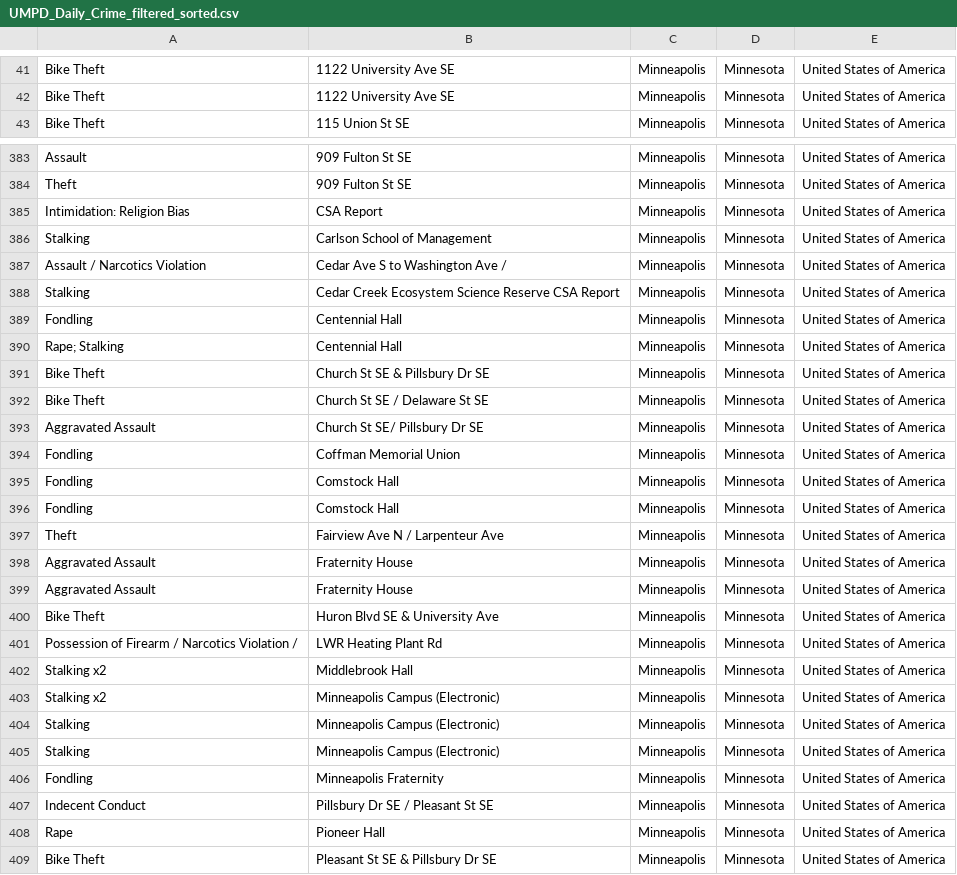
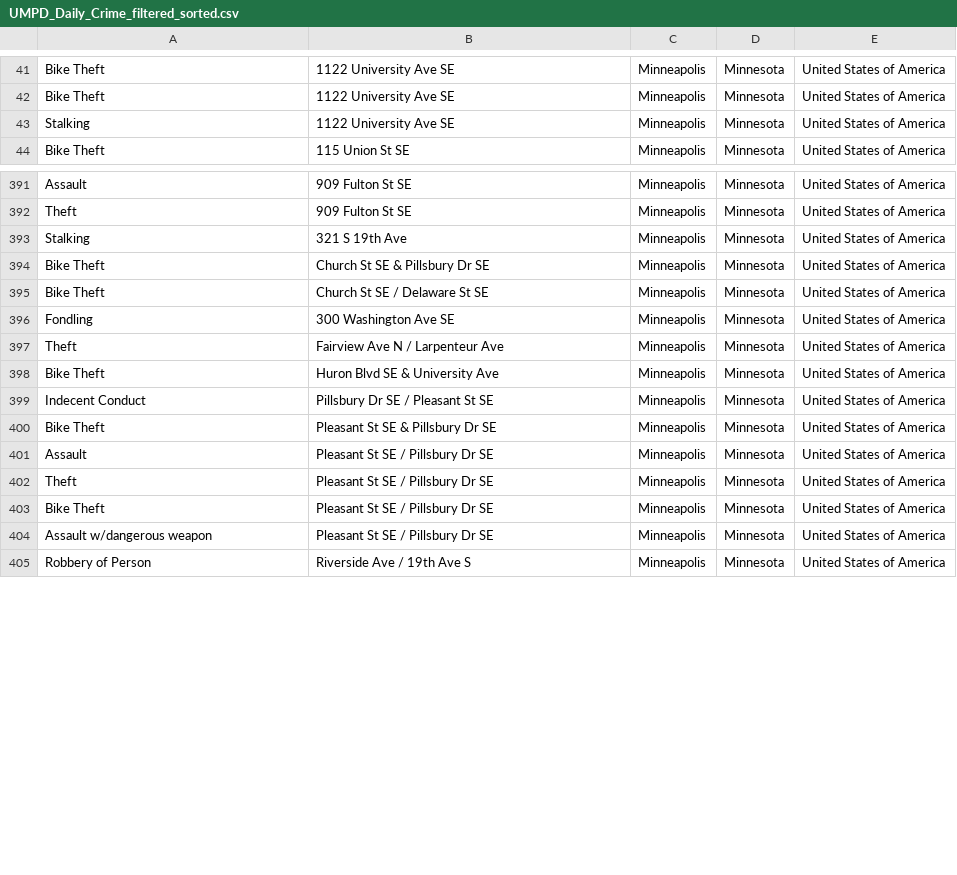
Before and after one commit to RWang-Dev/SafeRoute, a CSV file: safe_route/public/data/UMPD_Daily_Crime_filtered_sorted.csv, drawn as a sheet; only a part is shown, gaps mark what is left out; the shorter side is filled out with more unchanged rows; the diff covers the shown part only.

```diff
--- a/safe_route/public/data/UMPD_Daily_Crime_filtered_sorted.csv
+++ b/safe_route/public/data/UMPD_Daily_Crime_filtered_sorted.csv
@@ -42,2 +42,3 @@ Bike Theft,1122 University Ave SE,Minneapolis,Minnesota,United States of America
 Bike Theft,1122 University Ave SE,Minneapolis,Minnesota,United States of America
+Stalking,1122 University Ave SE,Minneapolis,Minnesota,United States of America
 Bike Theft,115 Union St SE,Minneapolis,Minnesota,United States of America
@@ -384,26 +392,9 @@ Assault,909 Fulton St SE,Minneapolis,Minnesota,United States of America
 Theft,909 Fulton St SE,Minneapolis,Minnesota,United States of America
-Intimidation: Religion Bias,CSA Report,Minneapolis,Minnesota,United States of America
-Stalking,Carlson School of Management,Minneapolis,Minnesota,United States of America
-Assault / Narcotics Violation,Cedar Ave S to Washington Ave /,Minneapolis,Minnesota,United States of America
-Stalking,Cedar Creek Ecosystem Science Reserve CSA Report,Minneapolis,Minnesota,United States of America
-Fondling,Centennial Hall,Minneapolis,Minnesota,United States of America
-Rape; Stalking,Centennial Hall,Minneapolis,Minnesota,United States of America
+Stalking,321 S 19th Ave,Minneapolis,Minnesota,United States of America
 Bike Theft,Church St SE & Pillsbury Dr SE,Minneapolis,Minnesota,United States of America
 Bike Theft,Church St SE / Delaware St SE,Minneapolis,Minnesota,United States of America
-Aggravated Assault,Church St SE/ Pillsbury Dr SE,Minneapolis,Minnesota,United States of America
-Fondling,Coffman Memorial Union,Minneapolis,Minnesota,United States of America
-Fondling,Comstock Hall,Minneapolis,Minnesota,United States of America
-Fondling,Comstock Hall,Minneapolis,Minnesota,United States of America
+Fondling,300 Washington Ave SE,Minneapolis,Minnesota,United States of America
 Theft,Fairview Ave N / Larpenteur Ave,Minneapolis,Minnesota,United States of America
-Aggravated Assault,Fraternity House,Minneapolis,Minnesota,United States of America
-Aggravated Assault,Fraternity House,Minneapolis,Minnesota,United States of America
 Bike Theft,Huron Blvd SE & University Ave,Minneapolis,Minnesota,United States of America
-Possession of Firearm / Narcotics Violation /,LWR Heating Plant Rd,Minneapolis,Minnesota,United States of America
-Stalking x2,Middlebrook Hall,Minneapolis,Minnesota,United States of America
-Stalking x2,Minneapolis Campus (Electronic),Minneapolis,Minnesota,United States of America
-Stalking,Minneapolis Campus (Electronic),Minneapolis,Minnesota,United States of America
-Stalking,Minneapolis Campus (Electronic),Minneapolis,Minnesota,United States of America
-Fondling,Minneapolis Fraternity,Minneapolis,Minnesota,United States of America
 Indecent Conduct,Pillsbury Dr SE / Pleasant St SE,Minneapolis,Minnesota,United States of America
-Rape,Pioneer Hall,Minneapolis,Minnesota,United States of America
 Bike Theft,Pleasant St SE & Pillsbury Dr SE,Minneapolis,Minnesota,United States of America
```
Also changed, not shown: 8 added rows, 4 removed rows and 4 edited cells elsewhere in this file, 14 other files.
